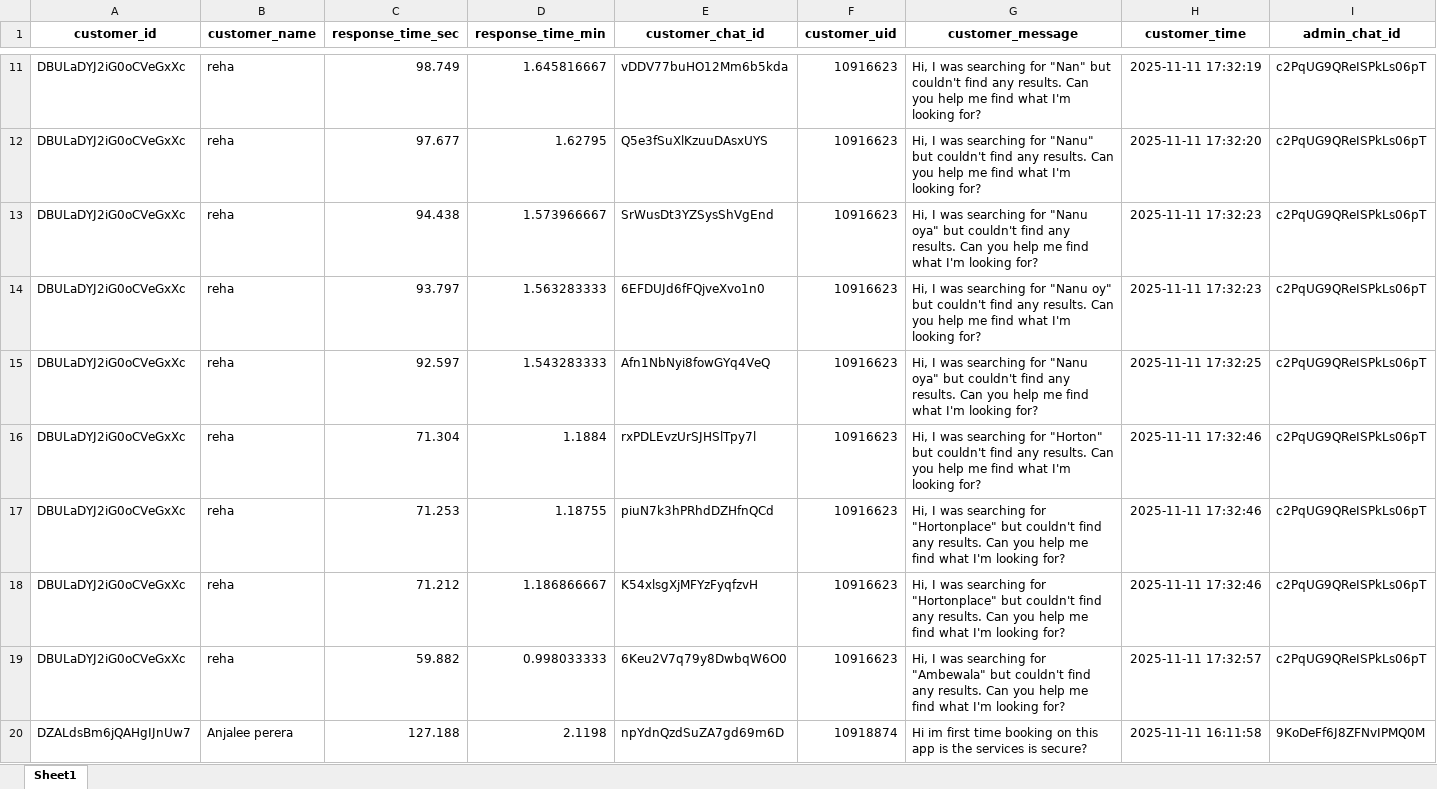
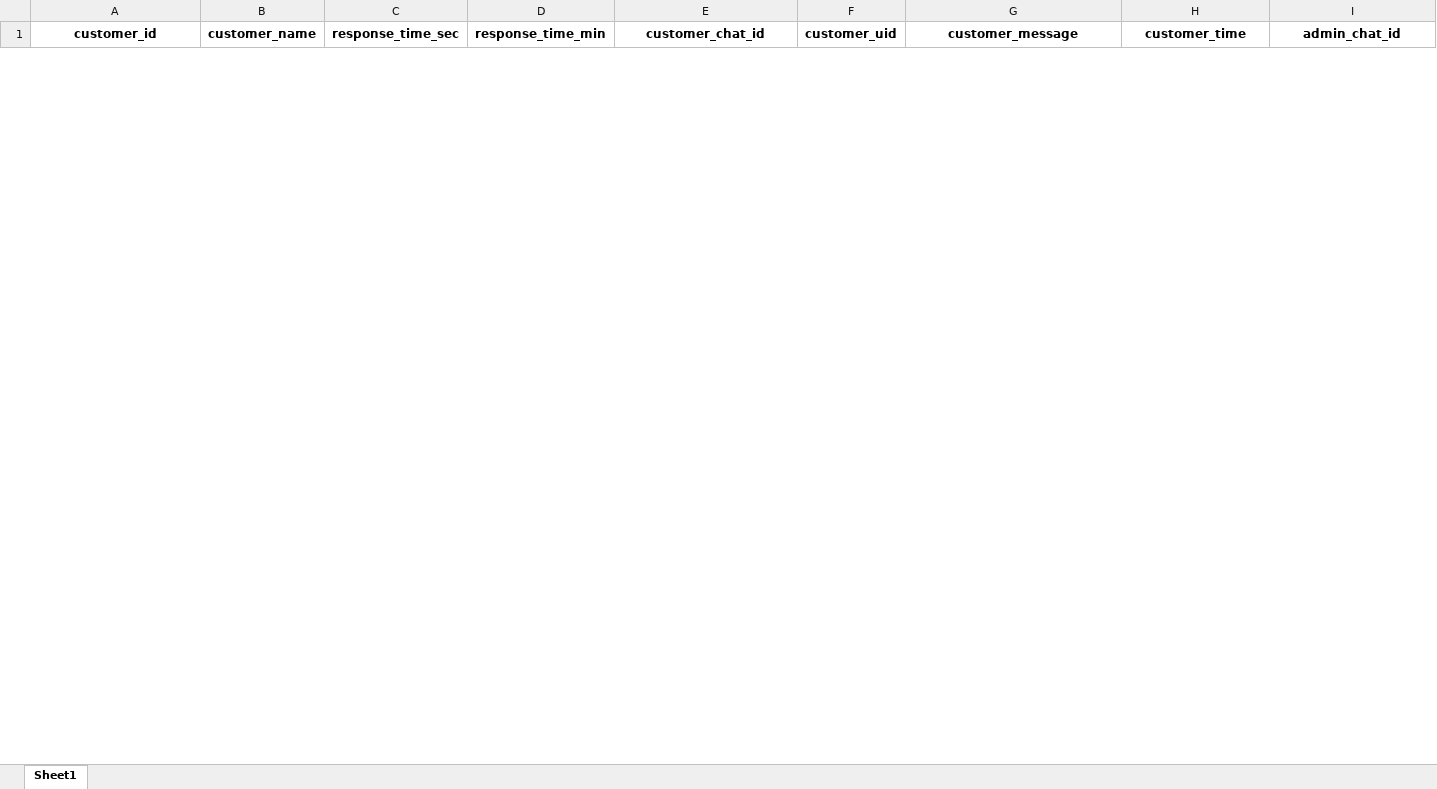
Before and after one commit to dilshanperera98/Aahaas_Chats, an Excel workbook: Final20251002/exports/response_times_detailed.xlsx, sheet Sheet1, drawn as a sheet; only a part is shown, gaps mark what is left out; values as stored, in another font and other column widths than the file's, no borders; removed rows and columns are numbered as before the commit, all else as after; rows hold the shown columns only; the diff covers the shown part only; the diff names each change by its address in the sheet, - before the commit and + after, or states it on an @@ line.

```diff
--- a/Final20251002/exports/response_times_detailed.xlsx (sheet Sheet1)
+++ b/Final20251002/exports/response_times_detailed.xlsx (sheet Sheet1)
-row 11: DBULaDYJ2iG0oCVeGxXc | reha | 98.749 | 1.645816667 | vDDV77buHO12Mm6b5kda | 10916623 | Hi, I was searching for "Nan" but couldn't find any results. Can you help me find what I'm looking for? | 2025-11-11 17:32:19 | c2PqUG9QReISPkLs06pT
-row 12: DBULaDYJ2iG0oCVeGxXc | reha | 97.677 | 1.62795 | Q5e3fSuXlKzuuDAsxUYS | 10916623 | Hi, I was searching for "Nanu" but couldn't find any results. Can you help me find what I'm looking for? | 2025-11-11 17:32:20 | c2PqUG9QReISPkLs06pT
-row 13: DBULaDYJ2iG0oCVeGxXc | reha | 94.438 | 1.573966667 | SrWusDt3YZSysShVgEnd | 10916623 | Hi, I was searching for "Nanu oya" but couldn't find any results. Can you help me find what I'm looking for? | 2025-11-11 17:32:23 | c2PqUG9QReISPkLs06pT
-row 14: DBULaDYJ2iG0oCVeGxXc | reha | 93.797 | 1.563283333 | 6EFDUJd6fFQjveXvo1n0 | 10916623 | Hi, I was searching for "Nanu oy" but couldn't find any results. Can you help me find what I'm looking for? | 2025-11-11 17:32:23 | c2PqUG9QReISPkLs06pT
-row 15: DBULaDYJ2iG0oCVeGxXc | reha | 92.597 | 1.543283333 | Afn1NbNyi8fowGYq4VeQ | 10916623 | Hi, I was searching for "Nanu oya" but couldn't find any results. Can you help me find what I'm looking for? | 2025-11-11 17:32:25 | c2PqUG9QReISPkLs06pT
-row 16: DBULaDYJ2iG0oCVeGxXc | reha | 71.304 | 1.1884 | rxPDLEvzUrSJHSlTpy7l | 10916623 | Hi, I was searching for "Horton" but couldn't find any results. Can you help me find what I'm looking for? | 2025-11-11 17:32:46 | c2PqUG9QReISPkLs06pT
-row 17: DBULaDYJ2iG0oCVeGxXc | reha | 71.253 | 1.18755 | piuN7k3hPRhdDZHfnQCd | 10916623 | Hi, I was searching for "Hortonplace" but couldn't find any results. Can you help me find what I'm looking for? | 2025-11-11 17:32:46 | c2PqUG9QReISPkLs06pT
-row 18: DBULaDYJ2iG0oCVeGxXc | reha | 71.212 | 1.186866667 | K54xlsgXjMFYzFyqfzvH | 10916623 | Hi, I was searching for "Hortonplace" but couldn't find any results. Can you help me find what I'm looking for? | 2025-11-11 17:32:46 | c2PqUG9QReISPkLs06pT
-row 19: DBULaDYJ2iG0oCVeGxXc | reha | 59.882 | 0.998033333 | 6Keu2V7q79y8DwbqW6O0 | 10916623 | Hi, I was searching for "Ambewala" but couldn't find any results. Can you help me find what I'm looking for? | 2025-11-11 17:32:57 | c2PqUG9QReISPkLs06pT
-row 20: DZALdsBm6jQAHgIJnUw7 | Anjalee perera | 127.188 | 2.1198 | npYdnQzdSuZA7gd69m6D | 10918874 | Hi im first time booking on this app is the services is secure? | 2025-11-11 16:11:58 | 9KoDeFf6J8ZFNvIPMQ0M
```
Also changed, not shown: 39 added rows and 58 removed rows elsewhere in this sheet, 3 other files.
